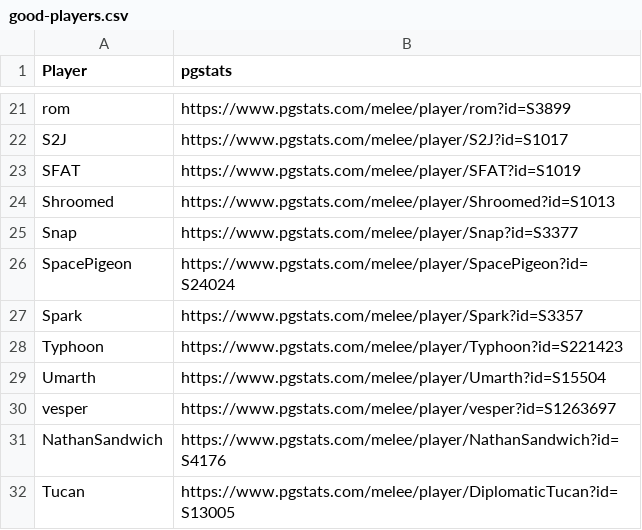
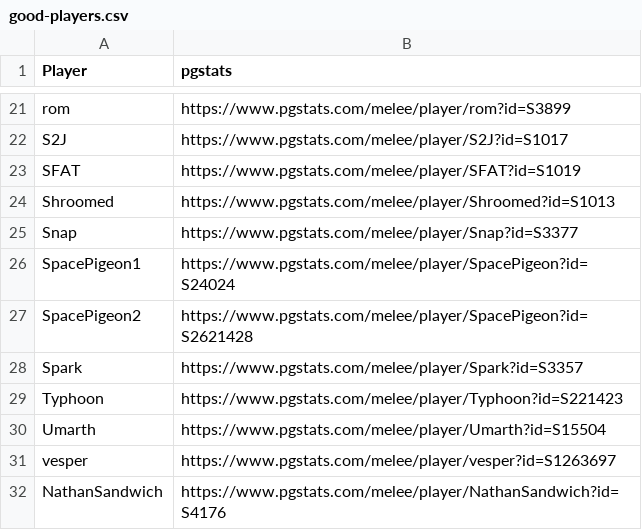
Before and after one commit to kleutzinger/norcal-ssbm-power-ranker-pgstats.com, a CSV file: src/good-players.csv, drawn as a sheet; only a part is shown, gaps mark what is left out; the shorter side is filled out with more unchanged rows.

```diff
--- a/src/good-players.csv
+++ b/src/good-players.csv
@@ -25,3 +25,4 @@ Shroomed,https://www.pgstats.com/melee/player/Shroomed?id=S1013
 Snap,https://www.pgstats.com/melee/player/Snap?id=S3377
-SpacePigeon,https://www.pgstats.com/melee/player/SpacePigeon?id=S24024
+SpacePigeon1,https://www.pgstats.com/melee/player/SpacePigeon?id=S24024
+SpacePigeon2,https://www.pgstats.com/melee/player/SpacePigeon?id=S2621428
 Spark,https://www.pgstats.com/melee/player/Spark?id=S3357
```
Also changed, not shown: 2 other files.
